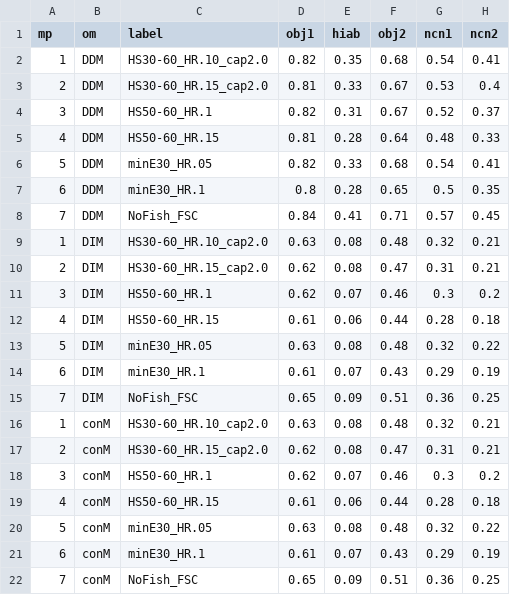
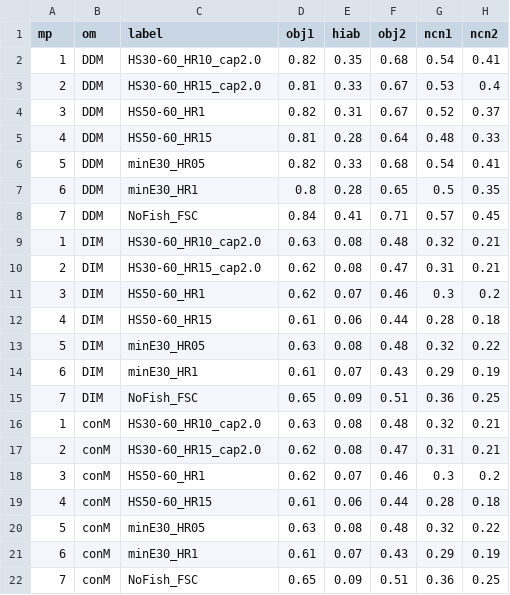
Before and after one commit to pbs-assess/herringsr, a CSV file: data/mp-wcvi.csv, drawn as a sheet; only a part is shown; the diff names each change by its address in the sheet, - before the commit and + after, or states it on an @@ line.

Commit message:
Rename MPs (no dot)

```diff
--- a/data/mp-wcvi.csv
+++ b/data/mp-wcvi.csv
-C2 (label): HS30-60_HR.10_cap2.0
+C2 (label): HS30-60_HR10_cap2.0
-C3 (label): HS30-60_HR.15_cap2.0
+C3 (label): HS30-60_HR15_cap2.0
-C4 (label): HS50-60_HR.1
+C4 (label): HS50-60_HR1
-C5 (label): HS50-60_HR.15
+C5 (label): HS50-60_HR15
-C6 (label): minE30_HR.05
+C6 (label): minE30_HR05
-C7 (label): minE30_HR.1
+C7 (label): minE30_HR1
-C9 (label): HS30-60_HR.10_cap2.0
+C9 (label): HS30-60_HR10_cap2.0
-C10 (label): HS30-60_HR.15_cap2.0
+C10 (label): HS30-60_HR15_cap2.0
-C11 (label): HS50-60_HR.1
+C11 (label): HS50-60_HR1
-C12 (label): HS50-60_HR.15
+C12 (label): HS50-60_HR15
-C13 (label): minE30_HR.05
+C13 (label): minE30_HR05
-C14 (label): minE30_HR.1
+C14 (label): minE30_HR1
-C16 (label): HS30-60_HR.10_cap2.0
+C16 (label): HS30-60_HR10_cap2.0
-C17 (label): HS30-60_HR.15_cap2.0
+C17 (label): HS30-60_HR15_cap2.0
-C18 (label): HS50-60_HR.1
+C18 (label): HS50-60_HR1
-C19 (label): HS50-60_HR.15
+C19 (label): HS50-60_HR15
-C20 (label): minE30_HR.05
+C20 (label): minE30_HR05
-C21 (label): minE30_HR.1
+C21 (label): minE30_HR1
```
